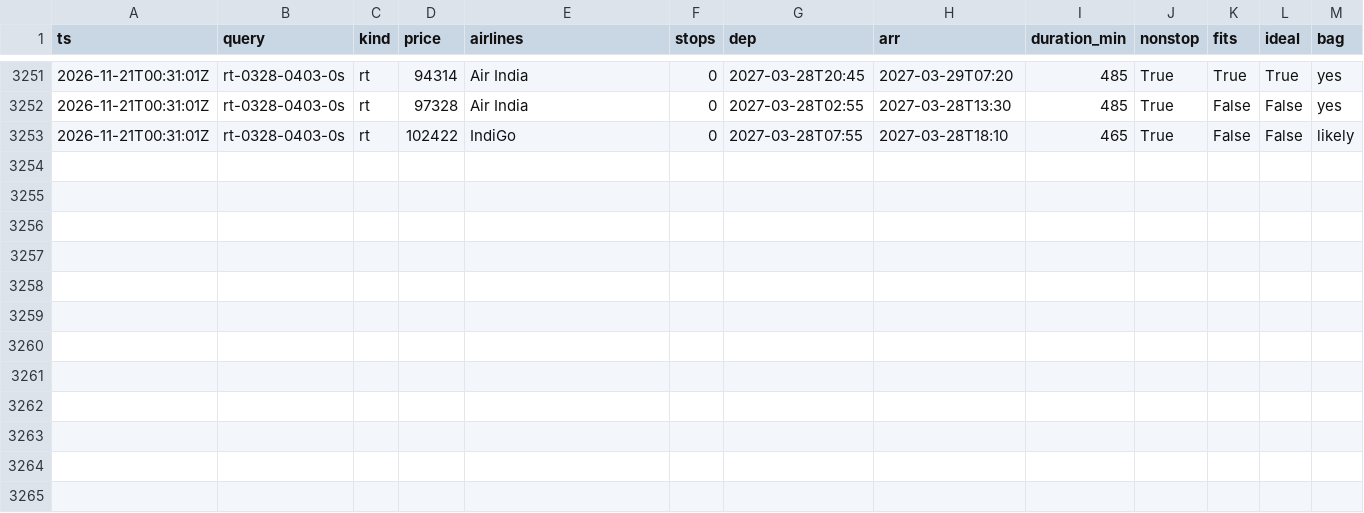
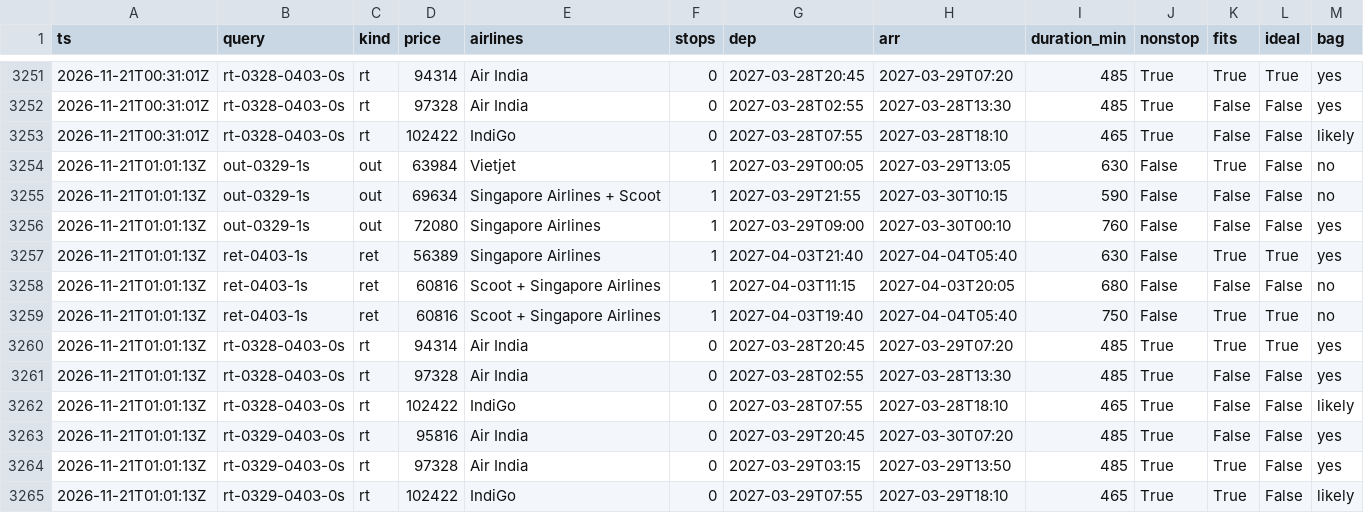
Before and after one commit to CrytecFusion101/flight-price-tracker, a CSV file: data/observations/2026-11.csv, drawn as a sheet; only a part is shown, gaps mark what is left out; the diff names each change by its address in the sheet, - before the commit and + after, or states it on an @@ line.

```diff
--- a/data/observations/2026-11.csv
+++ b/data/observations/2026-11.csv
+row 3254: 2026-11-21T01:01:13Z | out-0329-1s | out | 63984 | Vietjet | 1 | 2027-03-29T00:05 | 2027-03-29T13:05 | 630 | False | True | False | no
+row 3255: 2026-11-21T01:01:13Z | out-0329-1s | out | 69634 | Singapore Airlines + Scoot | 1 | 2027-03-29T21:55 | 2027-03-30T10:15 | 590 | False | False | False | no
+row 3256: 2026-11-21T01:01:13Z | out-0329-1s | out | 72080 | Singapore Airlines | 1 | 2027-03-29T09:00 | 2027-03-30T00:10 | 760 | False | False | False | yes
+row 3257: 2026-11-21T01:01:13Z | ret-0403-1s | ret | 56389 | Singapore Airlines | 1 | 2027-04-03T21:40 | 2027-04-04T05:40 | 630 | False | True | True | yes
+row 3258: 2026-11-21T01:01:13Z | ret-0403-1s | ret | 60816 | Scoot + Singapore Airlines | 1 | 2027-04-03T11:15 | 2027-04-03T20:05 | 680 | False | False | False | no
+row 3259: 2026-11-21T01:01:13Z | ret-0403-1s | ret | 60816 | Scoot + Singapore Airlines | 1 | 2027-04-03T19:40 | 2027-04-04T05:40 | 750 | False | True | True | no
+row 3260: 2026-11-21T01:01:13Z | rt-0328-0403-0s | rt | 94314 | Air India | 0 | 2027-03-28T20:45 | 2027-03-29T07:20 | 485 | True | True | True | yes
+row 3261: 2026-11-21T01:01:13Z | rt-0328-0403-0s | rt | 97328 | Air India | 0 | 2027-03-28T02:55 | 2027-03-28T13:30 | 485 | True | False | False | yes
+row 3262: 2026-11-21T01:01:13Z | rt-0328-0403-0s | rt | 102422 | IndiGo | 0 | 2027-03-28T07:55 | 2027-03-28T18:10 | 465 | True | False | False | likely
+row 3263: 2026-11-21T01:01:13Z | rt-0329-0403-0s | rt | 95816 | Air India | 0 | 2027-03-29T20:45 | 2027-03-30T07:20 | 485 | True | False | False | yes
+row 3264: 2026-11-21T01:01:13Z | rt-0329-0403-0s | rt | 97328 | Air India | 0 | 2027-03-29T03:15 | 2027-03-29T13:50 | 485 | True | True | False | yes
+row 3265: 2026-11-21T01:01:13Z | rt-0329-0403-0s | rt | 102422 | IndiGo | 0 | 2027-03-29T07:55 | 2027-03-29T18:10 | 465 | True | True | False | likely
```
Also changed, not shown: data/runs.csv, data/series.csv, 2 other files.
